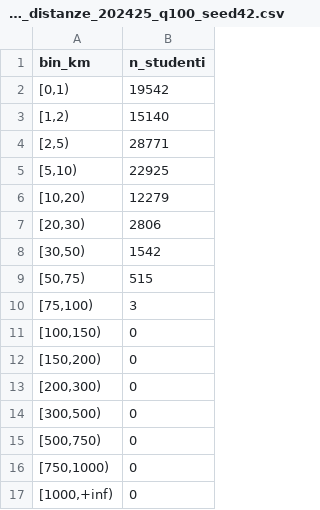
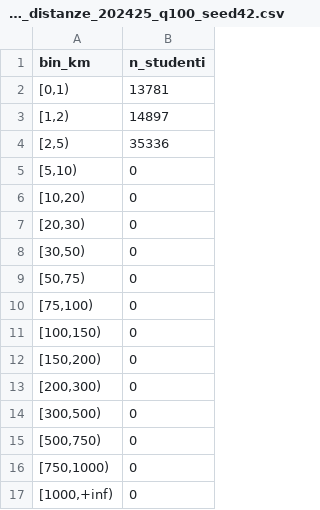
Before and after one commit to savaij/Valditara_e_le_sue_idee, a CSV file: results/simulazione_distribuzione_distanze_202425_q100_seed42.csv, drawn as a sheet.

```diff
--- a/results/simulazione_distribuzione_distanze_202425_q100_seed42.csv
+++ b/results/simulazione_distribuzione_distanze_202425_q100_seed42.csv
@@ -1,11 +1,11 @@
 bin_km,n_studenti
-"[0,1)",19542
-"[1,2)",15140
-"[2,5)",28771
-"[5,10)",22925
-"[10,20)",12279
-"[20,30)",2806
-"[30,50)",1542
-"[50,75)",515
-"[75,100)",3
+"[0,1)",13781
+"[1,2)",14897
+"[2,5)",35336
+"[5,10)",0
+"[10,20)",0
+"[20,30)",0
+"[30,50)",0
+"[50,75)",0
+"[75,100)",0
 "[100,150)",0
```
Also changed, not shown: data_processed/capienza_classe_stimata_202425.csv, results/controlli_qualita_simulazione_202425_q020_seed42.csv, 20 other files.
